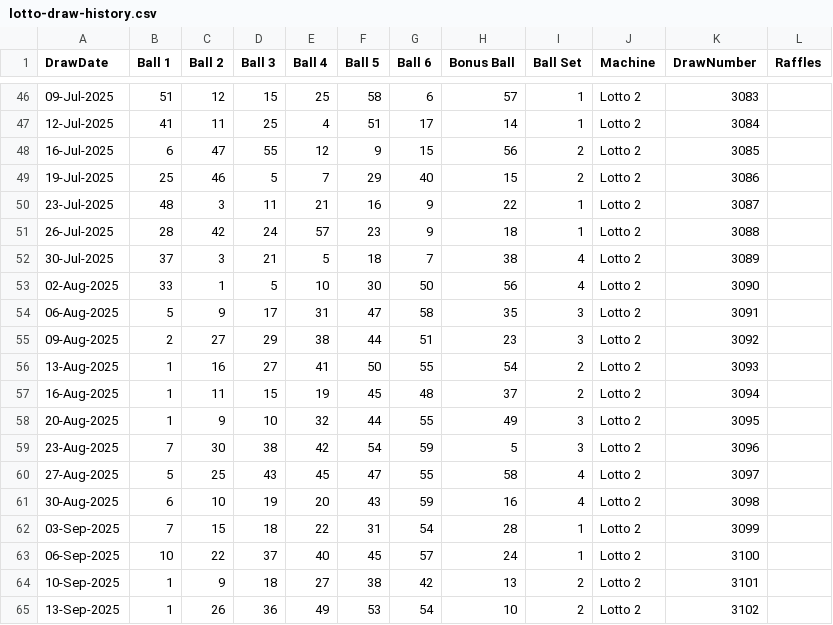
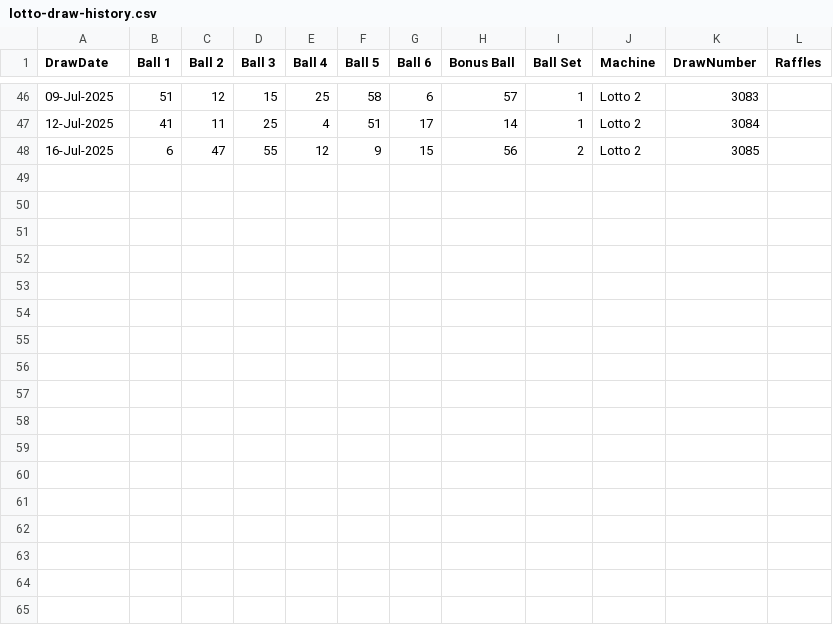
Before and after one commit to Kwill3/lottery_historical_data, a CSV file: data/derived-csv/lotto-draw-history.csv, drawn as a sheet; only a part is shown, gaps mark what is left out; the diff names each change by its address in the sheet, - before the commit and + after, or states it on an @@ line.

```diff
--- a/data/derived-csv/lotto-draw-history.csv
+++ b/data/derived-csv/lotto-draw-history.csv
-row 49: 19-Jul-2025 | 25 | 46 | 5 | 7 | 29 | 40 | 15 | 2 | Lotto 2 | 3086
-row 50: 23-Jul-2025 | 48 | 3 | 11 | 21 | 16 | 9 | 22 | 1 | Lotto 2 | 3087
-row 51: 26-Jul-2025 | 28 | 42 | 24 | 57 | 23 | 9 | 18 | 1 | Lotto 2 | 3088
-row 52: 30-Jul-2025 | 37 | 3 | 21 | 5 | 18 | 7 | 38 | 4 | Lotto 2 | 3089
-row 53: 02-Aug-2025 | 33 | 1 | 5 | 10 | 30 | 50 | 56 | 4 | Lotto 2 | 3090
-row 54: 06-Aug-2025 | 5 | 9 | 17 | 31 | 47 | 58 | 35 | 3 | Lotto 2 | 3091
-row 55: 09-Aug-2025 | 2 | 27 | 29 | 38 | 44 | 51 | 23 | 3 | Lotto 2 | 3092
-row 56: 13-Aug-2025 | 1 | 16 | 27 | 41 | 50 | 55 | 54 | 2 | Lotto 2 | 3093
-row 57: 16-Aug-2025 | 1 | 11 | 15 | 19 | 45 | 48 | 37 | 2 | Lotto 2 | 3094
-row 58: 20-Aug-2025 | 1 | 9 | 10 | 32 | 44 | 55 | 49 | 3 | Lotto 2 | 3095
-row 59: 23-Aug-2025 | 7 | 30 | 38 | 42 | 54 | 59 | 5 | 3 | Lotto 2 | 3096
-row 60: 27-Aug-2025 | 5 | 25 | 43 | 45 | 47 | 55 | 58 | 4 | Lotto 2 | 3097
-row 61: 30-Aug-2025 | 6 | 10 | 19 | 20 | 43 | 59 | 16 | 4 | Lotto 2 | 3098
-row 62: 03-Sep-2025 | 7 | 15 | 18 | 22 | 31 | 54 | 28 | 1 | Lotto 2 | 3099
-row 63: 06-Sep-2025 | 10 | 22 | 37 | 40 | 45 | 57 | 24 | 1 | Lotto 2 | 3100
-row 64: 10-Sep-2025 | 1 | 9 | 18 | 27 | 38 | 42 | 13 | 2 | Lotto 2 | 3101
-row 65: 13-Sep-2025 | 1 | 26 | 36 | 49 | 53 | 54 | 10 | 2 | Lotto 2 | 3102
```
Also changed, not shown: data/derived-csv/euromillions-draw-history.csv, data/derived-csv/euromillions.csv, 2 other files.
